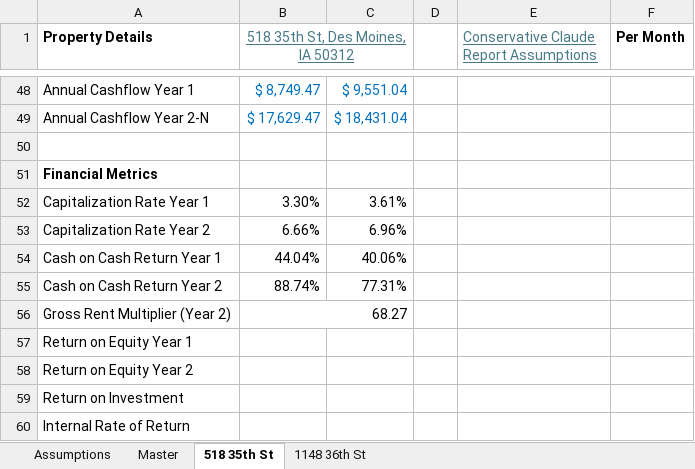
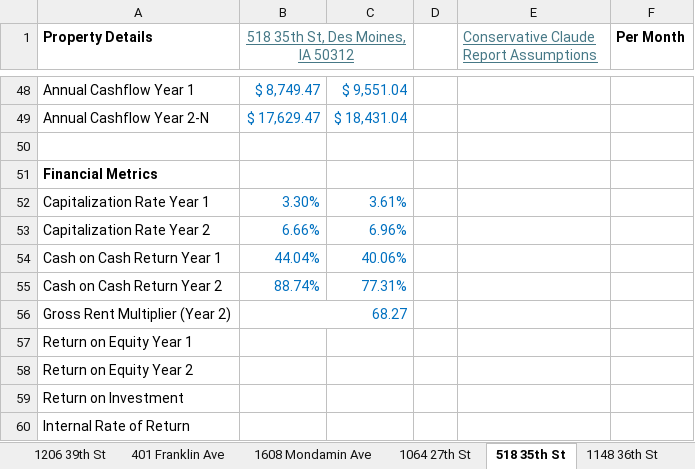
Before and after one commit to guppy57/propdeals, an Excel workbook: Real Estate Investing.xlsx, sheet 518 35th St, drawn as a sheet; only a part is shown, gaps mark what is left out; values as stored, in another font and other column widths than the file's, no borders; conditional formats not drawn; the diff names each change by its address in the sheet, - before the commit and + after, or states it on an @@ line.

```diff
--- a/Real Estate Investing.xlsx (sheet 518 35th St)
+++ b/Real Estate Investing.xlsx (sheet 518 35th St)
+sheet tab: 1206 39th St
+sheet tab: 401 Franklin Ave
+sheet tab: 1608 Mondamin Ave
+sheet tab: 1064 27th St
-B52:C55 text colour: black
+B52:C55 text colour: #0070C0
-B56 text colour: black
+B56 text colour: #0070C0
```
Also changed, not shown: sheet Master, other sheet tabs, 5 other files.
